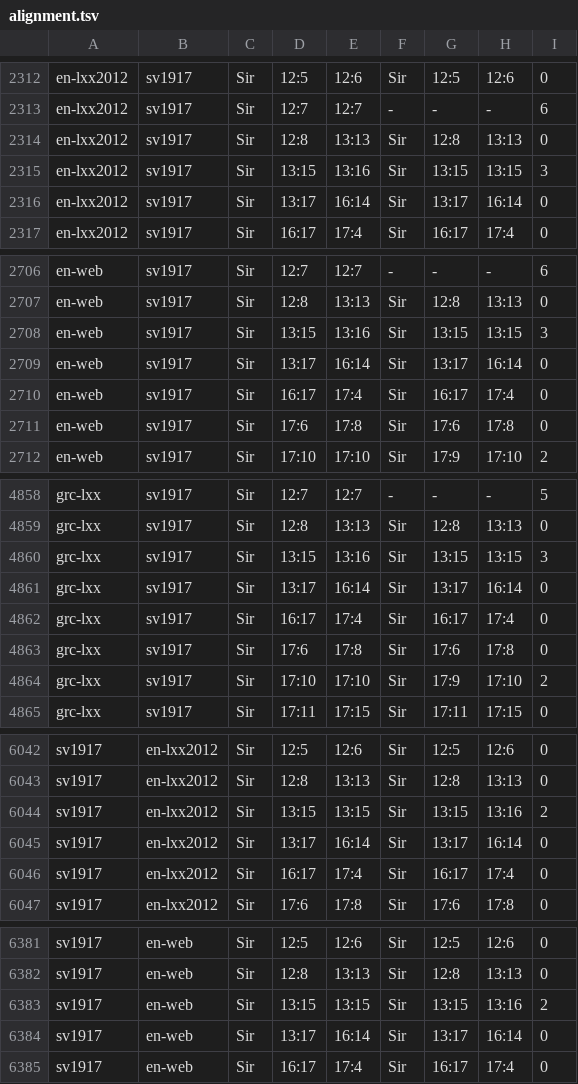
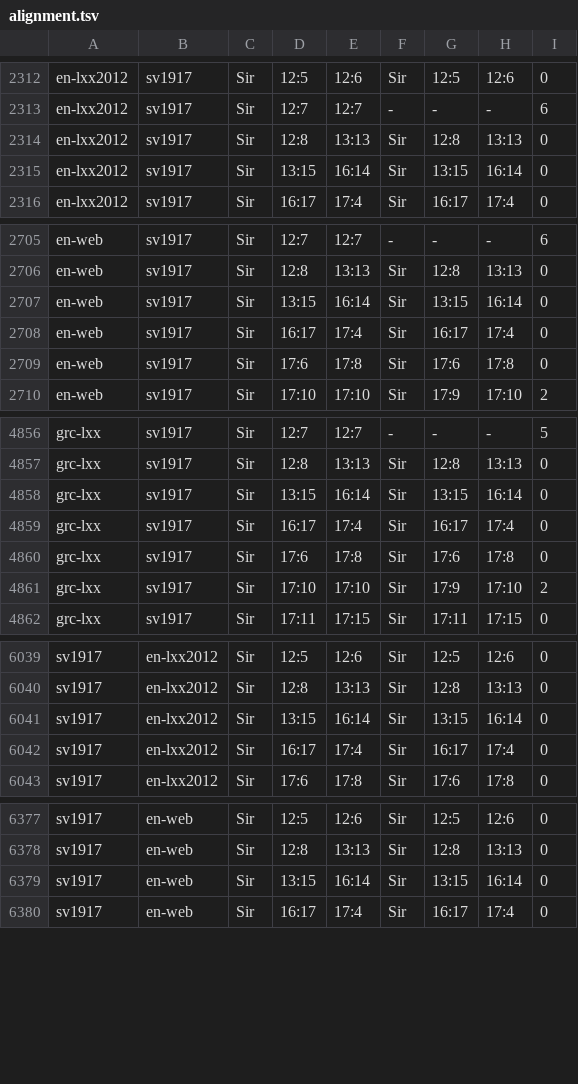
Before and after one commit to jsjoberg/perikop, a TSV file: resources/corpus/alignment.tsv, drawn as a sheet; only a part is shown, gaps mark what is left out; the diff covers the shown part only.

```diff
--- a/resources/corpus/alignment.tsv
+++ b/resources/corpus/alignment.tsv
@@ -2314,4 +2314,3 @@ en-lxx2012	sv1917	Sir	12:7	12:7	-	-	-	6
 en-lxx2012	sv1917	Sir	12:8	13:13	Sir	12:8	13:13	0
-en-lxx2012	sv1917	Sir	13:15	13:16	Sir	13:15	13:15	3
-en-lxx2012	sv1917	Sir	13:17	16:14	Sir	13:17	16:14	0
+en-lxx2012	sv1917	Sir	13:15	16:14	Sir	13:15	16:14	0
 en-lxx2012	sv1917	Sir	16:17	17:4	Sir	16:17	17:4	0
@@ -2707,4 +2706,3 @@ en-web	sv1917	Sir	12:7	12:7	-	-	-	6
 en-web	sv1917	Sir	12:8	13:13	Sir	12:8	13:13	0
-en-web	sv1917	Sir	13:15	13:16	Sir	13:15	13:15	3
-en-web	sv1917	Sir	13:17	16:14	Sir	13:17	16:14	0
+en-web	sv1917	Sir	13:15	16:14	Sir	13:15	16:14	0
 en-web	sv1917	Sir	16:17	17:4	Sir	16:17	17:4	0
@@ -4859,4 +4857,3 @@ grc-lxx	sv1917	Sir	12:7	12:7	-	-	-	5
 grc-lxx	sv1917	Sir	12:8	13:13	Sir	12:8	13:13	0
-grc-lxx	sv1917	Sir	13:15	13:16	Sir	13:15	13:15	3
-grc-lxx	sv1917	Sir	13:17	16:14	Sir	13:17	16:14	0
+grc-lxx	sv1917	Sir	13:15	16:14	Sir	13:15	16:14	0
 grc-lxx	sv1917	Sir	16:17	17:4	Sir	16:17	17:4	0
@@ -6043,4 +6040,3 @@ sv1917	en-lxx2012	Sir	12:5	12:6	Sir	12:5	12:6	0
 sv1917	en-lxx2012	Sir	12:8	13:13	Sir	12:8	13:13	0
-sv1917	en-lxx2012	Sir	13:15	13:15	Sir	13:15	13:16	2
-sv1917	en-lxx2012	Sir	13:17	16:14	Sir	13:17	16:14	0
+sv1917	en-lxx2012	Sir	13:15	16:14	Sir	13:15	16:14	0
 sv1917	en-lxx2012	Sir	16:17	17:4	Sir	16:17	17:4	0
@@ -6382,4 +6378,3 @@ sv1917	en-web	Sir	12:5	12:6	Sir	12:5	12:6	0
 sv1917	en-web	Sir	12:8	13:13	Sir	12:8	13:13	0
-sv1917	en-web	Sir	13:15	13:15	Sir	13:15	13:16	2
-sv1917	en-web	Sir	13:17	16:14	Sir	13:17	16:14	0
+sv1917	en-web	Sir	13:15	16:14	Sir	13:15	16:14	0
 sv1917	en-web	Sir	16:17	17:4	Sir	16:17	17:4	0
```
Also changed, not shown: 1 removed row and 2 edited cells elsewhere in this file, resources/corpus/input/sv1921-apokryfer.tsv, resources/lexicon/sv1917-words.tsv, 10 other files.
